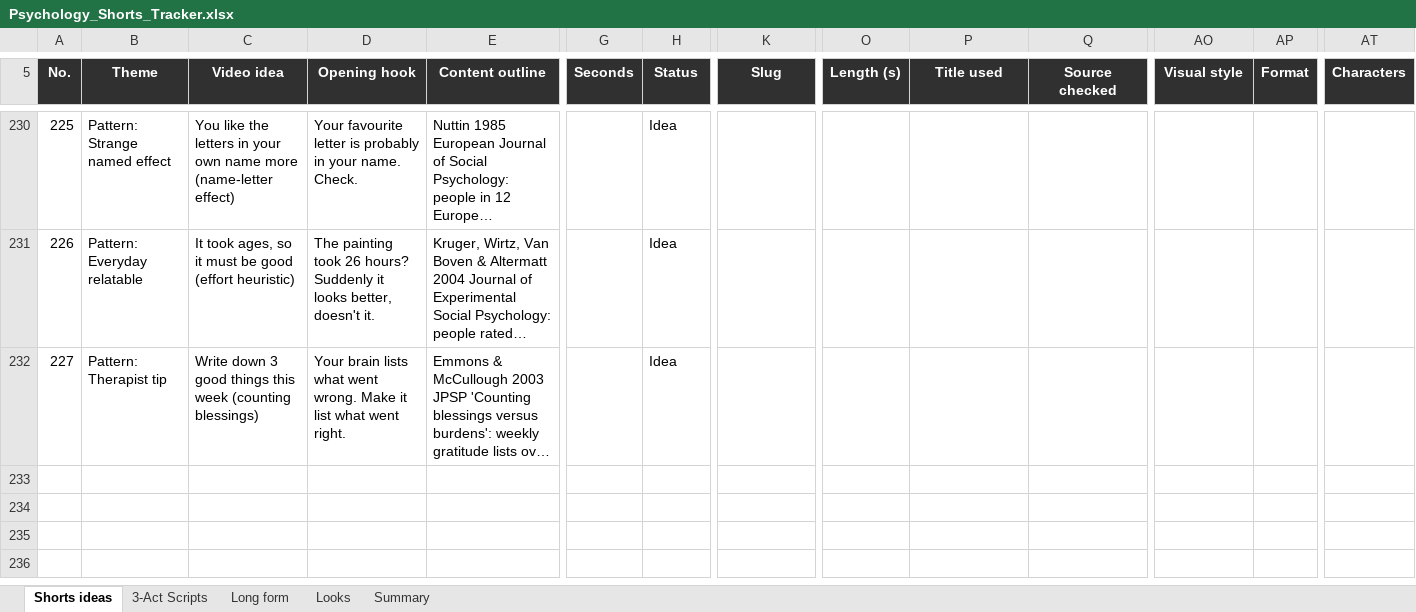
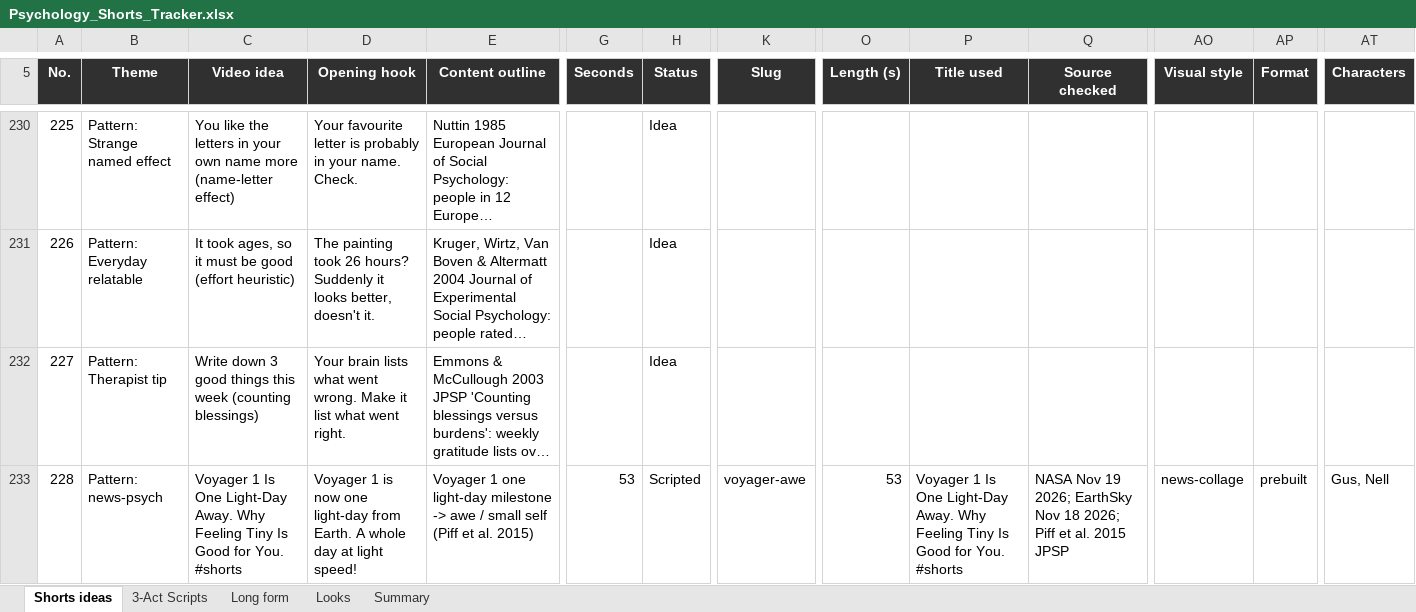
Before and after one commit to SamShark777/motion-as-code, an Excel workbook: shorts/Psychology_Shorts_Tracker.xlsx, sheet Shorts ideas, drawn as a sheet; only a part is shown, gaps mark what is left out; long unchanged cells end in …; values as stored, in another font and other column widths than the file's, no borders; conditional formats and table styles not drawn; rows hold the shown columns only; the diff names each change by its address in the sheet, - before the commit and + after, or states it on an @@ line.

```diff
--- a/shorts/Psychology_Shorts_Tracker.xlsx (sheet Shorts ideas)
+++ b/shorts/Psychology_Shorts_Tracker.xlsx (sheet Shorts ideas)
+row 233: 228 | Pattern: news-psych | Voyager 1 Is One Light-Day Away. Why Feeling Tiny Is Good for You. #shorts | Voyager 1 is now one light-day from Earth. A whole day at light speed! | Voyager 1 one light-day milestone -> awe / small self (Piff et al. 2015) | 53 | Scripted | voyager-awe | 53 | Voyager 1 Is One Light-Day Away. Why Feeling Tiny Is Good for You. #shorts | NASA Nov 19 2026; EarthSky Nov 18 2026; Piff et al. 2015 JPSP | news-collage | prebuilt | Gus, Nell
```
Also changed, not shown: 3 other files.
